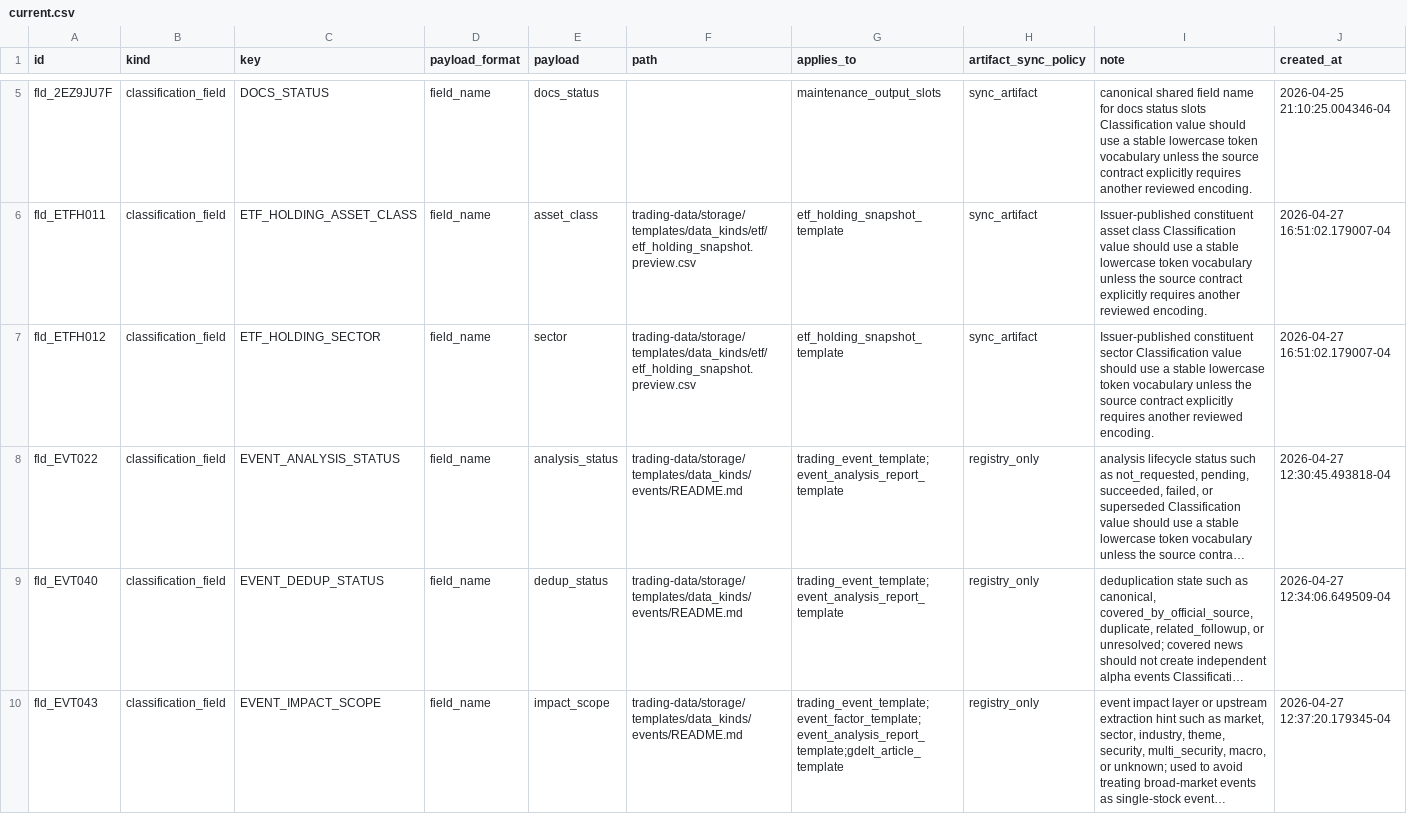
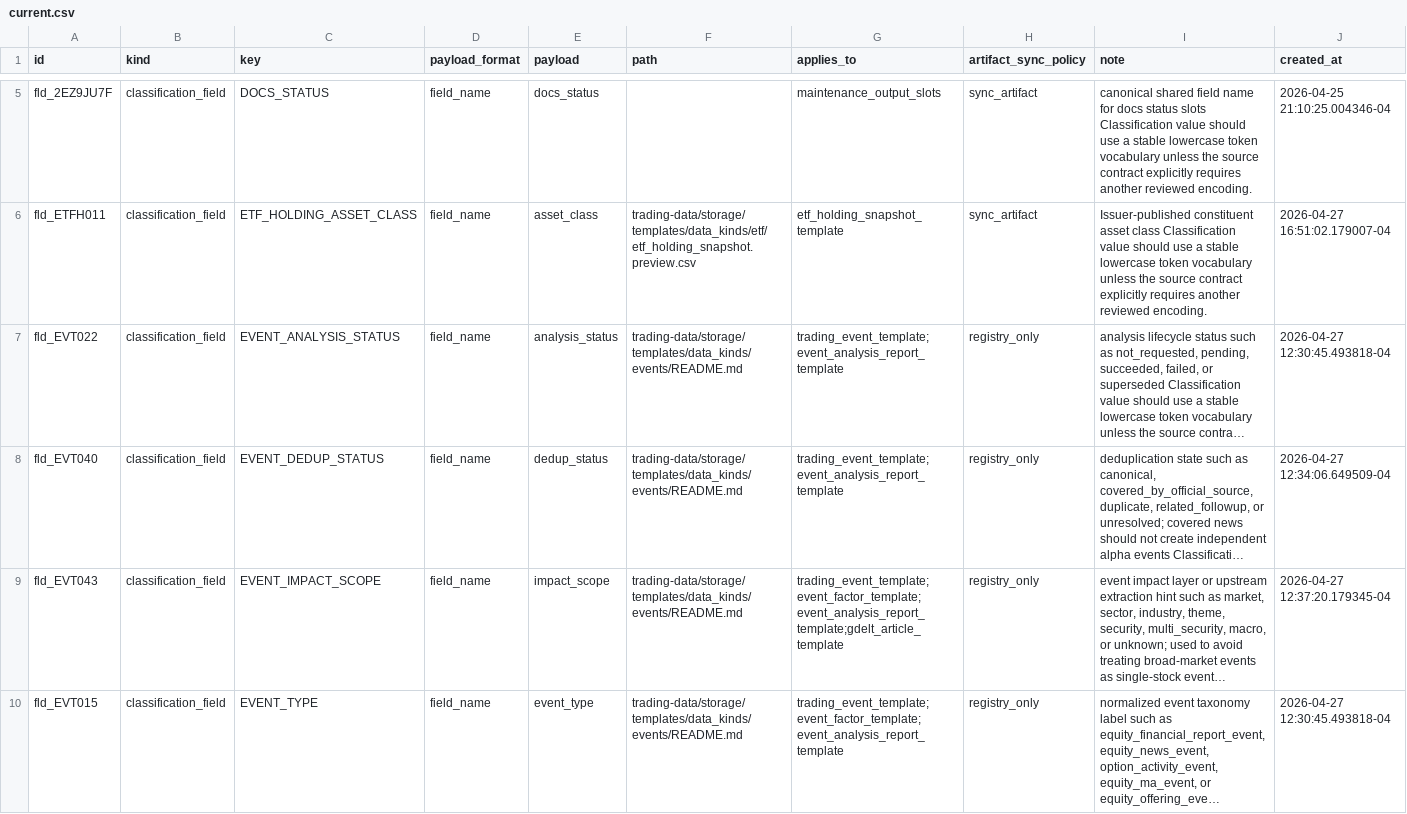
Before and after one commit to gilmore307/trading-manager, a CSV file: registry/current.csv, drawn as a sheet; only a part is shown, gaps mark what is left out; the shorter side is filled out with more unchanged rows; long unchanged cells end in …; removed rows and columns are numbered as before the commit, all else as after; rows hold the shown columns only; the diff covers the shown part only; the diff names each change by its address in the sheet, - before the commit and + after, or states it on an @@ line.

Commit message:
Normalize classification axis names

```diff
--- a/registry/current.csv
+++ b/registry/current.csv
-row 7: fld_ETFH012 | classification_field | ETF_HOLDING_SECTOR | field_name | sector | trading-data/storage/templates/data_kinds/etf/etf_holding_snapshot.preview.csv | etf_holding_snapshot_template | sync_artifact | Issuer-published constituent sector Classification value should use a stable lowercase token vocabulary unless the source contract explicitly requires another reviewed encoding. | 2026-04-27 16:51:02.179007-04
```
Also changed, not shown: 3 added rows, 2 removed rows and 38 edited cells elsewhere in this file, 7 other files.
